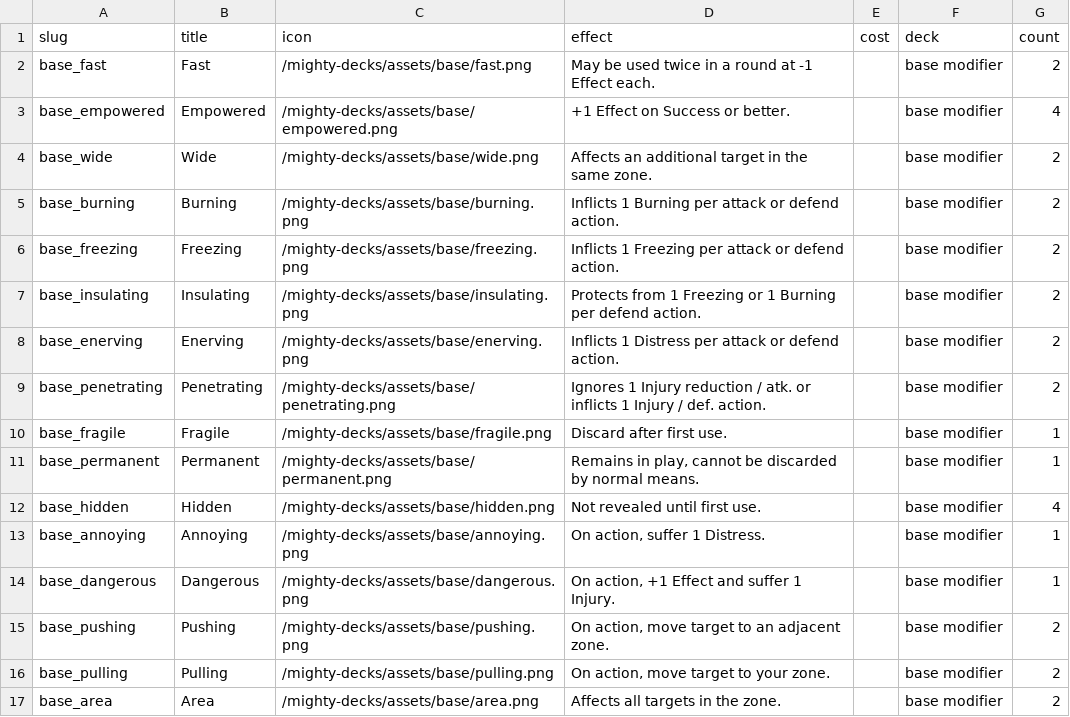
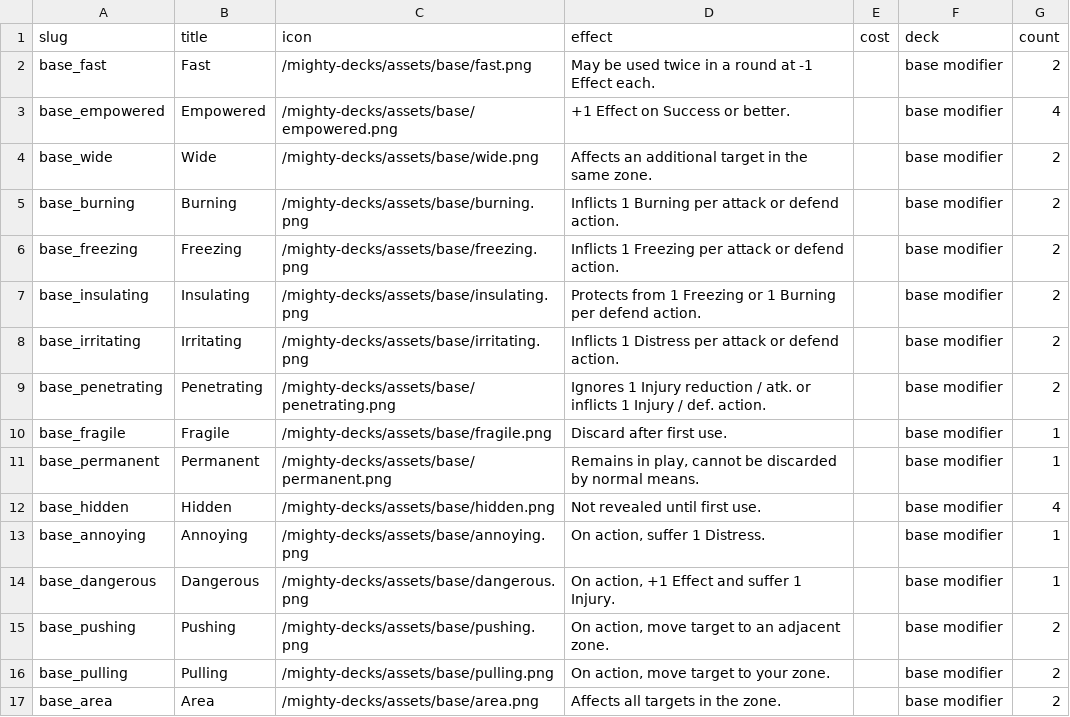
Before and after one commit to tomasreichmann/board-game-prototypes, a CSV file: src/prototypes/kick-ass-cards/data/asset-modifiers-en.csv, drawn as a sheet.

Commit message:
Add new icons for 'Irritating' and 'Boost'; enhance LayeredActorCard and TacticalRoleOverlay for better icon handling

```diff
--- a/src/prototypes/kick-ass-cards/data/asset-modifiers-en.csv
+++ b/src/prototypes/kick-ass-cards/data/asset-modifiers-en.csv
@@ -7,3 +7,3 @@
 "base_insulating","Insulating","/mighty-decks/assets/base/insulating.png","Protects from 1 Freezing or 1 Burning per defend action.","","base modifier","2"
-"base_enerving","Enerving","/mighty-decks/assets/base/enerving.png","Inflicts 1 Distress per attack or defend action.","","base modifier","2"
+"base_irritating","Irritating","/mighty-decks/assets/base/irritating.png","Inflicts 1 Distress per attack or defend action.","","base modifier","2"
 "base_penetrating","Penetrating","/mighty-decks/assets/base/penetrating.png","Ignores 1 Injury reduction / atk. or inflicts 1 Injury / def. action.","","base modifier","2"
```
Also changed, not shown: 5 other files.
